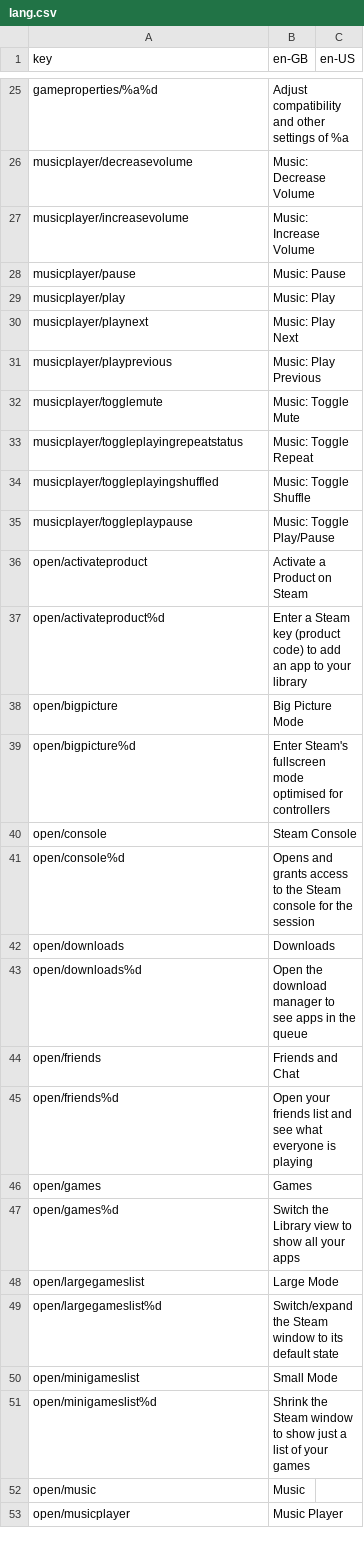
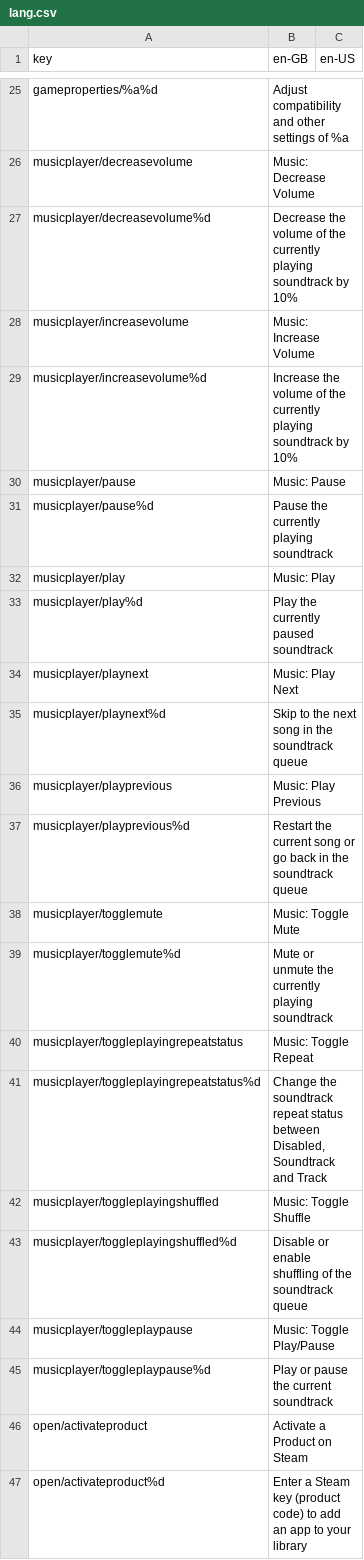
Before and after one commit to jack5github/ulauncher-steam, a CSV file: lang.csv, drawn as a sheet; only a part is shown, gaps mark what is left out; the shorter side is filled out with more unchanged rows.

Commit message:
Fully tested music player navigation actions

```diff
--- a/lang.csv
+++ b/lang.csv
@@ -26,11 +26,21 @@ gameproperties/%a%d,Adjust compatibility and other settings of %a,
 musicplayer/decreasevolume,Music: Decrease Volume,
+musicplayer/decreasevolume%d,Decrease the volume of the currently playing soundtrack by 10%,
 musicplayer/increasevolume,Music: Increase Volume,
+musicplayer/increasevolume%d,Increase the volume of the currently playing soundtrack by 10%,
 musicplayer/pause,Music: Pause,
+musicplayer/pause%d,Pause the currently playing soundtrack,
 musicplayer/play,Music: Play,
+musicplayer/play%d,Play the currently paused soundtrack,
 musicplayer/playnext,Music: Play Next,
+musicplayer/playnext%d,Skip to the next song in the soundtrack queue,
 musicplayer/playprevious,Music: Play Previous,
+musicplayer/playprevious%d,Restart the current song or go back in the soundtrack queue,
 musicplayer/togglemute,Music: Toggle Mute,
+musicplayer/togglemute%d,Mute or unmute the currently playing soundtrack,
 musicplayer/toggleplayingrepeatstatus,Music: Toggle Repeat,
+musicplayer/toggleplayingrepeatstatus%d,"Change the soundtrack repeat status between Disabled, Soundtrack and Track",
 musicplayer/toggleplayingshuffled,Music: Toggle Shuffle,
+musicplayer/toggleplayingshuffled%d,Disable or enable shuffling of the soundtrack queue,
 musicplayer/toggleplaypause,Music: Toggle Play/Pause,
+musicplayer/toggleplaypause%d,Play or pause the current soundtrack,
 open/activateproduct,Activate a Product on Steam,
```
Also changed, not shown: 4 other files.
